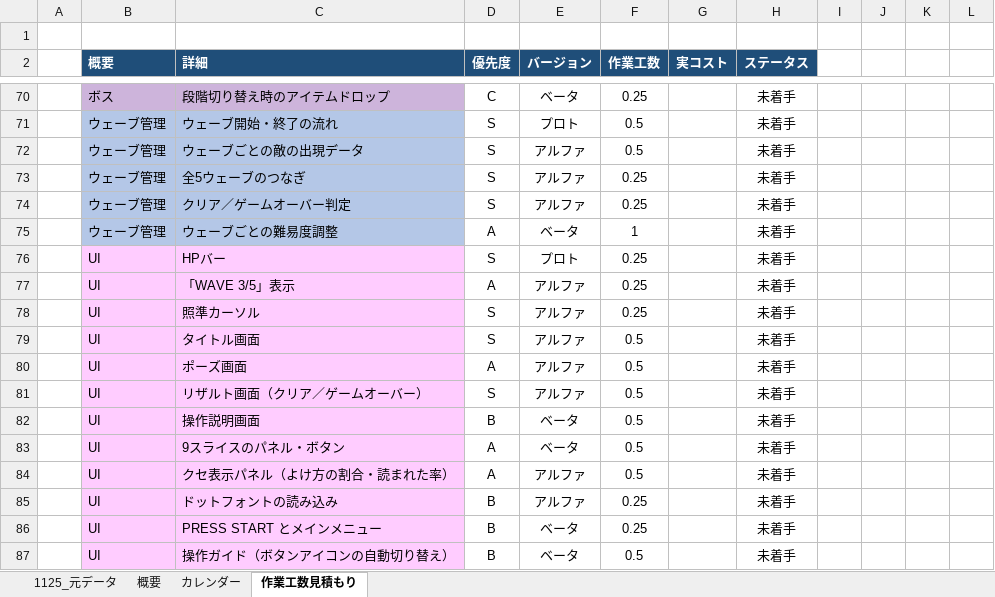
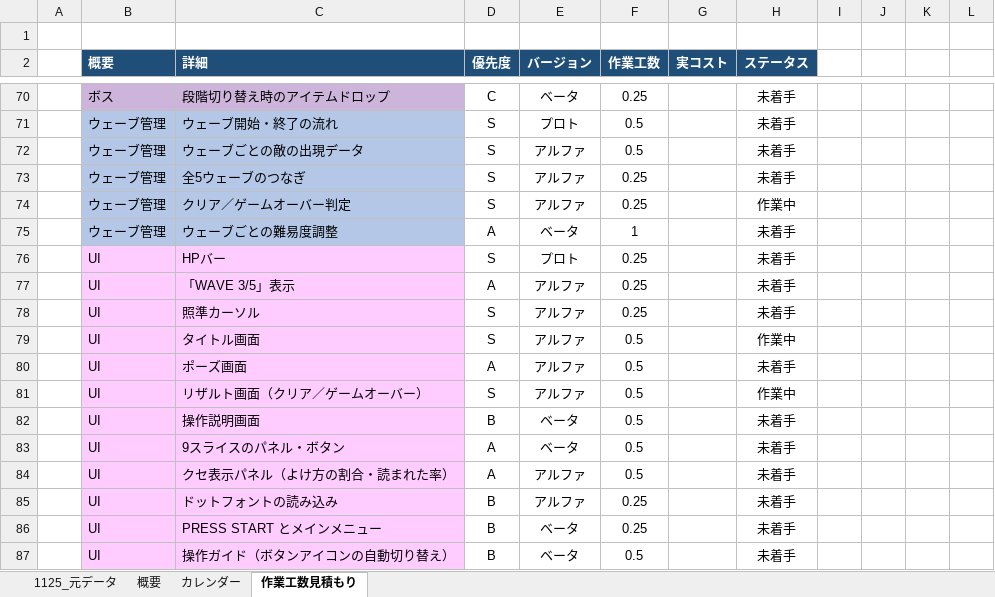
Before and after one commit to tamarikousei/KjinSeisaku, an Excel workbook: 玉利倖晟_コスト表 1.xlsx, sheet 作業工数見積もり, drawn as a sheet; only a part is shown, gaps mark what is left out; values as stored, in another font and other column widths than the file's, no borders; conditional formats not drawn; the diff covers the shown part only; the diff names each change by its address in the sheet, - before the commit and + after, or states it on an @@ line.

```diff
--- a/玉利倖晟_コスト表 1.xlsx (sheet 作業工数見積もり)
+++ b/玉利倖晟_コスト表 1.xlsx (sheet 作業工数見積もり)
-H74 (ステータス): 未着手
+H74 (ステータス): 作業中
-H79 (ステータス): 未着手
+H79 (ステータス): 作業中
-H81 (ステータス): 未着手
+H81 (ステータス): 作業中
```
Also changed, not shown: 35 edited cells elsewhere in this sheet, sheet 概要, sheet 1125_元データ, sheet カレンダー, 4 other files.
